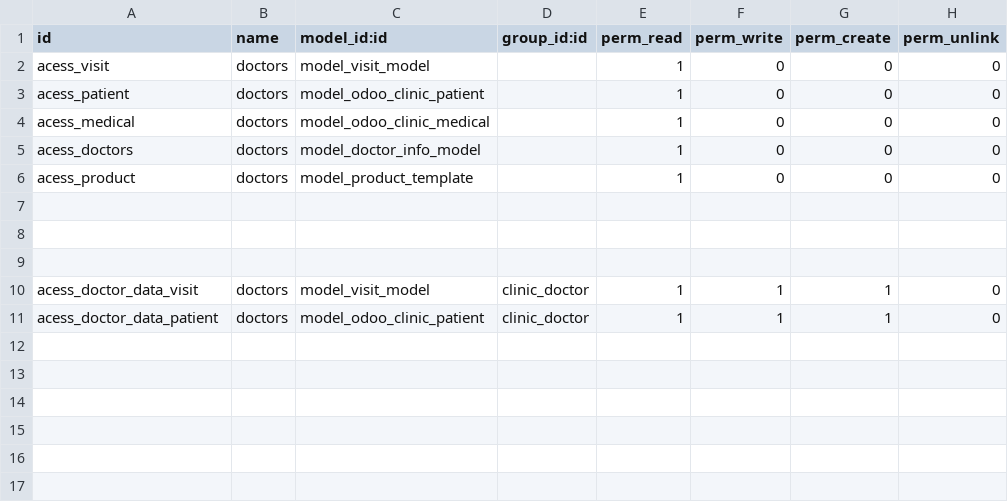
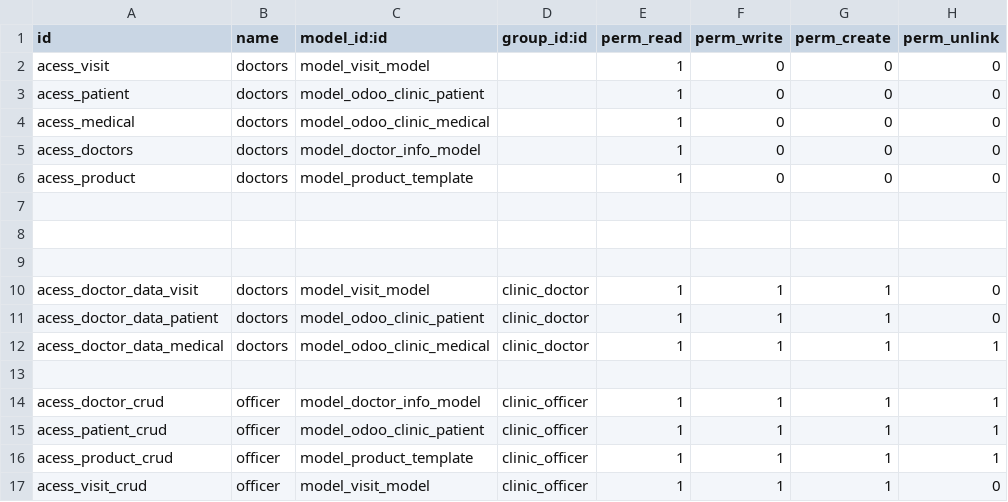
Before and after one commit to Mohammed-Elmasry/odoo-clinical-solutions, a CSV file: security/ir.model.access.csv, drawn as a sheet; the diff names each change by its address in the sheet, - before the commit and + after, or states it on an @@ line.

Commit message:
add officer group security

```diff
--- a/security/ir.model.access.csv
+++ b/security/ir.model.access.csv
+row 12: acess_doctor_data_medical | doctors | model_odoo_clinic_medical | clinic_doctor | 1 | 1 | 1 | 1
+row 13: (empty)
+row 14: acess_doctor_crud | officer | model_doctor_info_model | clinic_officer | 1 | 1 | 1 | 1
+row 15: acess_patient_crud | officer | model_odoo_clinic_patient | clinic_officer | 1 | 1 | 1 | 1
+row 16: acess_product_crud | officer | model_product_template | clinic_officer | 1 | 1 | 1 | 1
+row 17: acess_visit_crud | officer | model_visit_model | clinic_officer | 1 | 1 | 1 | 0
```
Also changed, not shown: 2 other files.
